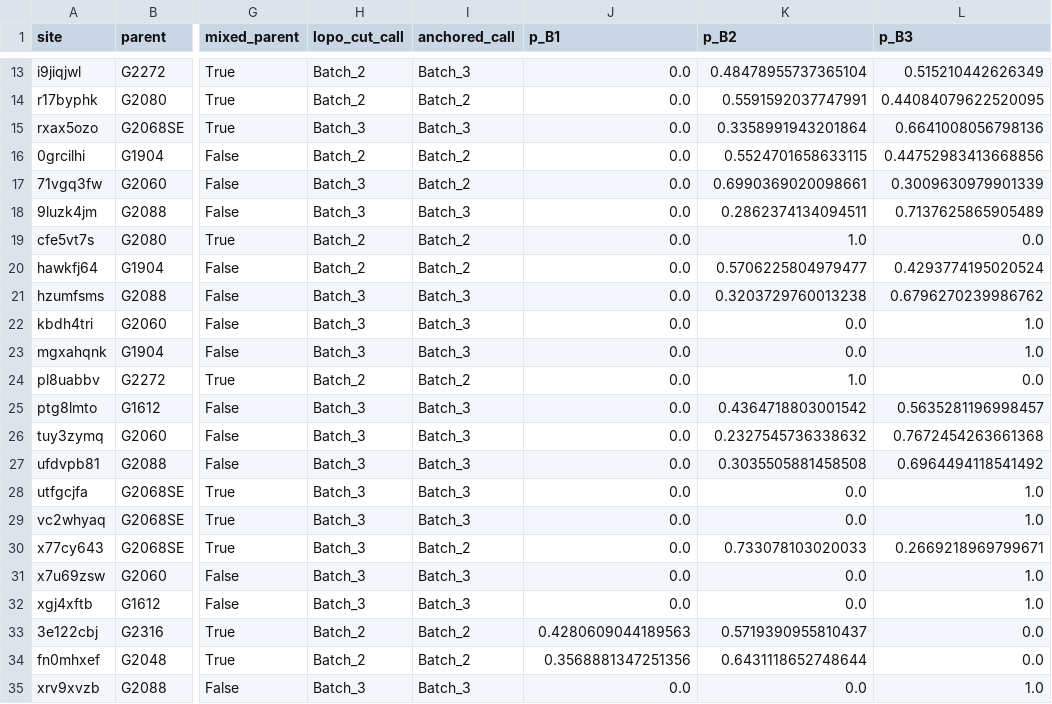
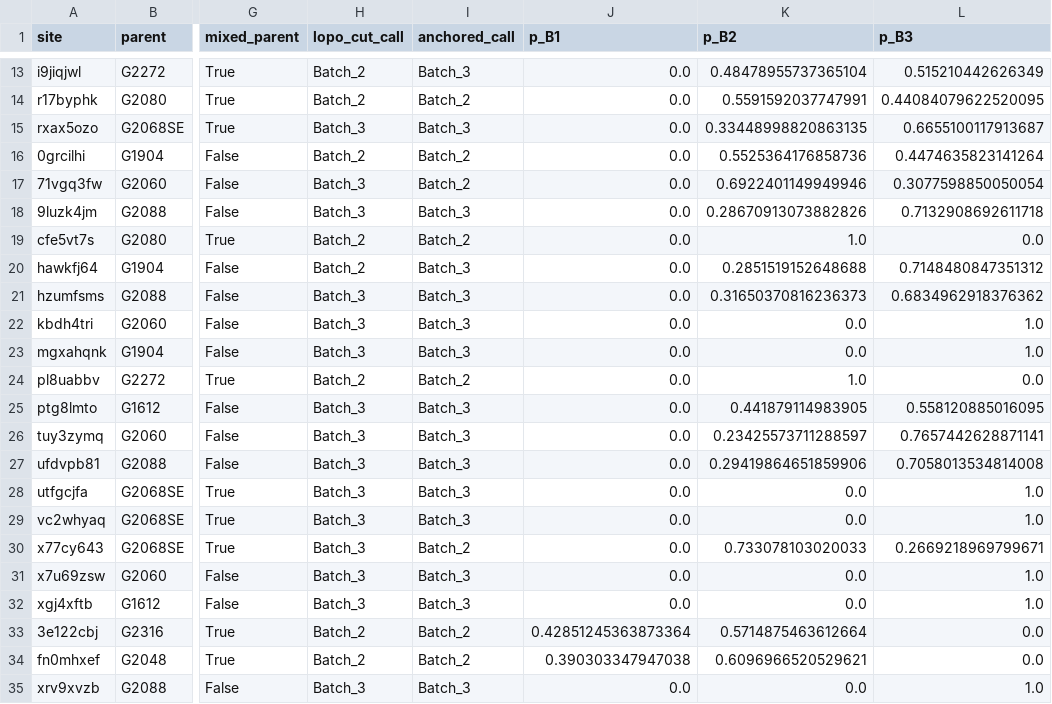
Before and after one commit to jkz22/PMDB, a CSV file: outputs/sibling_anchor/SE_type_D/labelled_eval.csv, drawn as a sheet; only a part is shown, gaps mark what is left out; the diff names each change by its address in the sheet, - before the commit and + after, or states it on an @@ line.

```diff
--- a/outputs/sibling_anchor/SE_type_D/labelled_eval.csv
+++ b/outputs/sibling_anchor/SE_type_D/labelled_eval.csv
-K15 (p_B2): 0.3358991943201864
+K15 (p_B2): 0.33448998820863135
-L15 (p_B3): 0.6641008056798136
+L15 (p_B3): 0.6655100117913687
-K16 (p_B2): 0.5524701658633115
+K16 (p_B2): 0.5525364176858736
-L16 (p_B3): 0.44752983413668856
+L16 (p_B3): 0.4474635823141264
-K17 (p_B2): 0.6990369020098661
+K17 (p_B2): 0.6922401149949946
-L17 (p_B3): 0.3009630979901339
+L17 (p_B3): 0.3077598850050054
-K18 (p_B2): 0.2862374134094511
+K18 (p_B2): 0.28670913073882826
-L18 (p_B3): 0.7137625865905489
+L18 (p_B3): 0.7132908692611718
-I20 (anchored_call): Batch_2
+I20 (anchored_call): Batch_3
-K20 (p_B2): 0.5706225804979477
+K20 (p_B2): 0.2851519152648688
-L20 (p_B3): 0.4293774195020524
+L20 (p_B3): 0.7148480847351312
-K21 (p_B2): 0.3203729760013238
+K21 (p_B2): 0.31650370816236373
-L21 (p_B3): 0.6796270239986762
+L21 (p_B3): 0.6834962918376362
-K25 (p_B2): 0.4364718803001542
+K25 (p_B2): 0.441879114983905
-L25 (p_B3): 0.5635281196998457
+L25 (p_B3): 0.558120885016095
-K26 (p_B2): 0.2327545736338632
+K26 (p_B2): 0.23425573711288597
-L26 (p_B3): 0.7672454263661368
+L26 (p_B3): 0.7657442628871141
-K27 (p_B2): 0.3035505881458508
+K27 (p_B2): 0.29419864651859906
-L27 (p_B3): 0.6964494118541492
+L27 (p_B3): 0.7058013534814008
-J33 (p_B1): 0.4280609044189563
+J33 (p_B1): 0.42851245363873364
-K33 (p_B2): 0.5719390955810437
+K33 (p_B2): 0.5714875463612664
-J34 (p_B1): 0.3568881347251356
+J34 (p_B1): 0.390303347947038
-K34 (p_B2): 0.6431118652748644
+K34 (p_B2): 0.6096966520529621
```
Also changed, not shown: outputs/sibling_anchor/BSE_D/labelled_eval.csv, outputs/sibling_anchor/BSE_D/test_predictions.csv, 7 other files.
